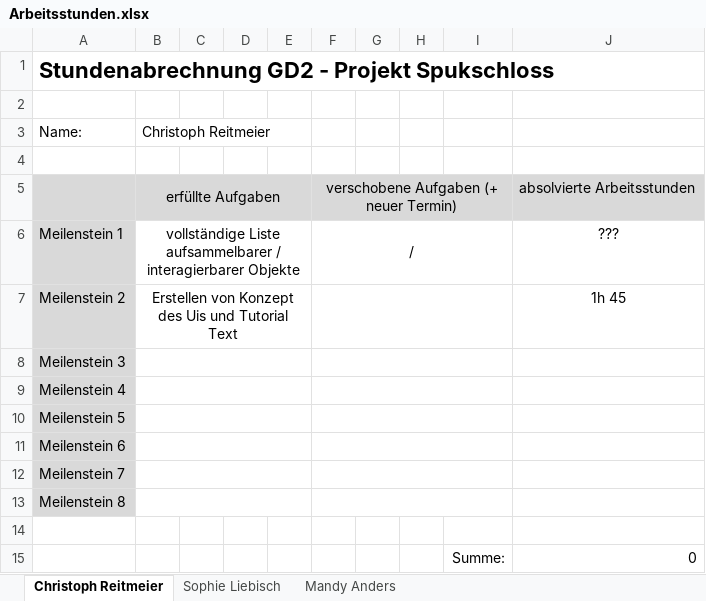
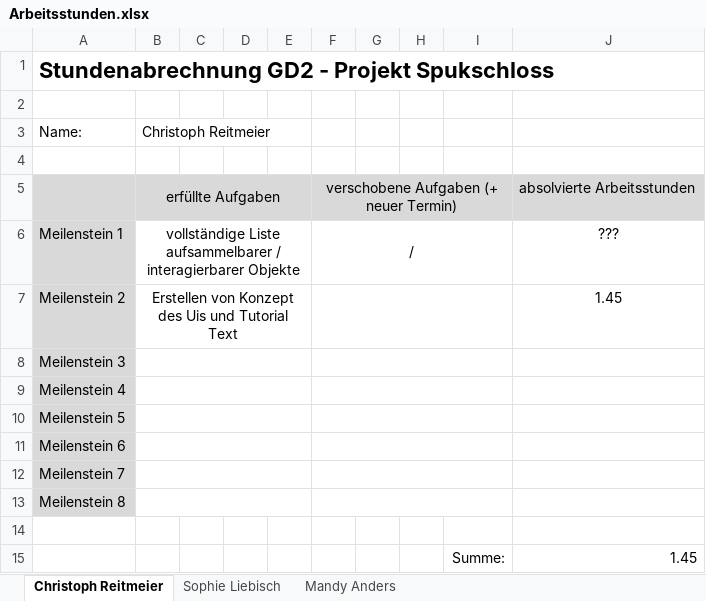
Before and after one commit to halbotaku/spukschloss, an Excel workbook: Formalitäten/Arbeitsstunden.xlsx, sheet Christoph Reitmeier, drawn as a sheet; values as stored, in another font and other column widths than the file's, no borders; the diff names each change by its address in the sheet, - before the commit and + after, or states it on an @@ line.

```diff
--- a/Formalitäten/Arbeitsstunden.xlsx (sheet Christoph Reitmeier)
+++ b/Formalitäten/Arbeitsstunden.xlsx (sheet Christoph Reitmeier)
-J7: 1h 45
+J7: 1.45
-J15: 0
+J15: 1.45
```
Also changed, not shown: sheet Sophie Liebisch, sheet Mandy Anders, 42 other files.
